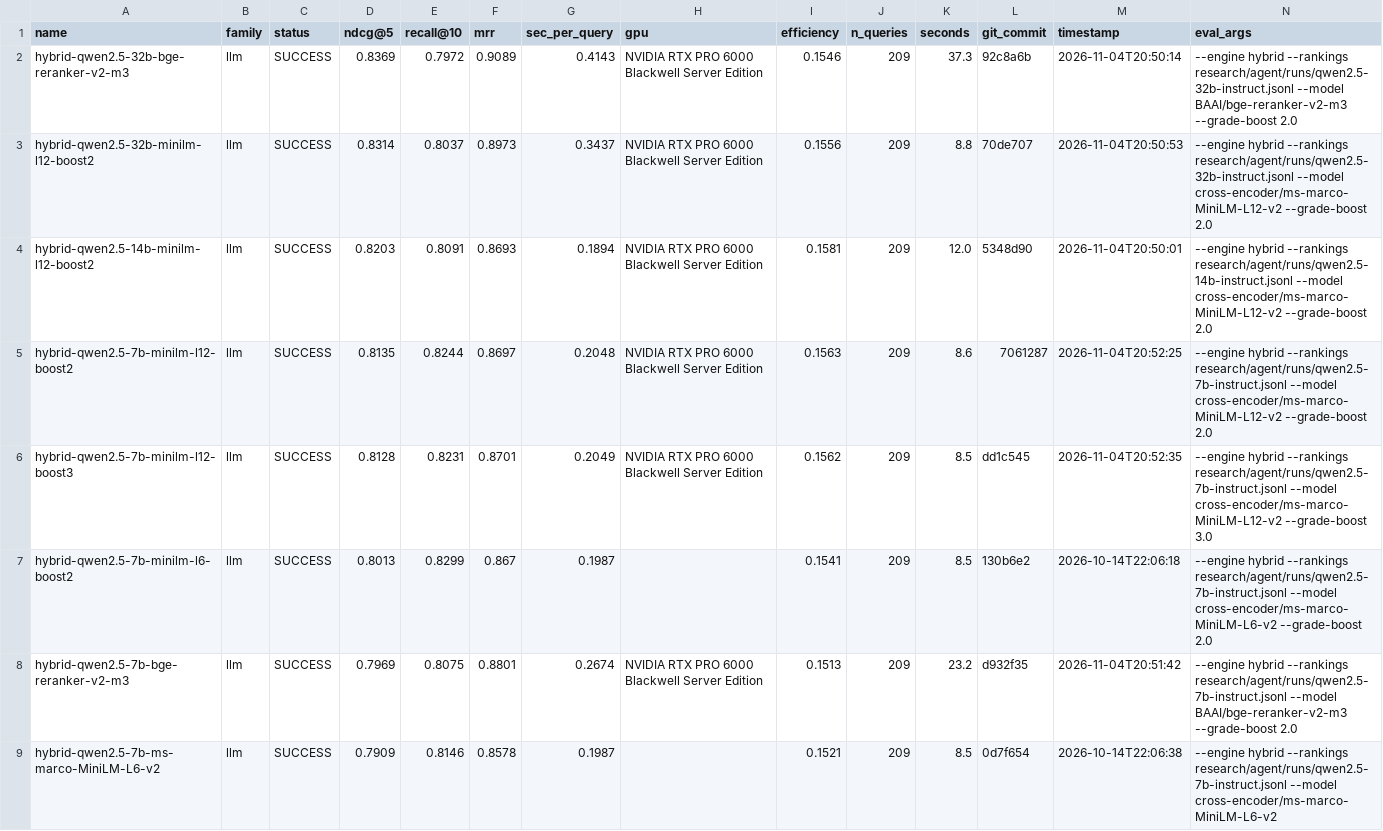
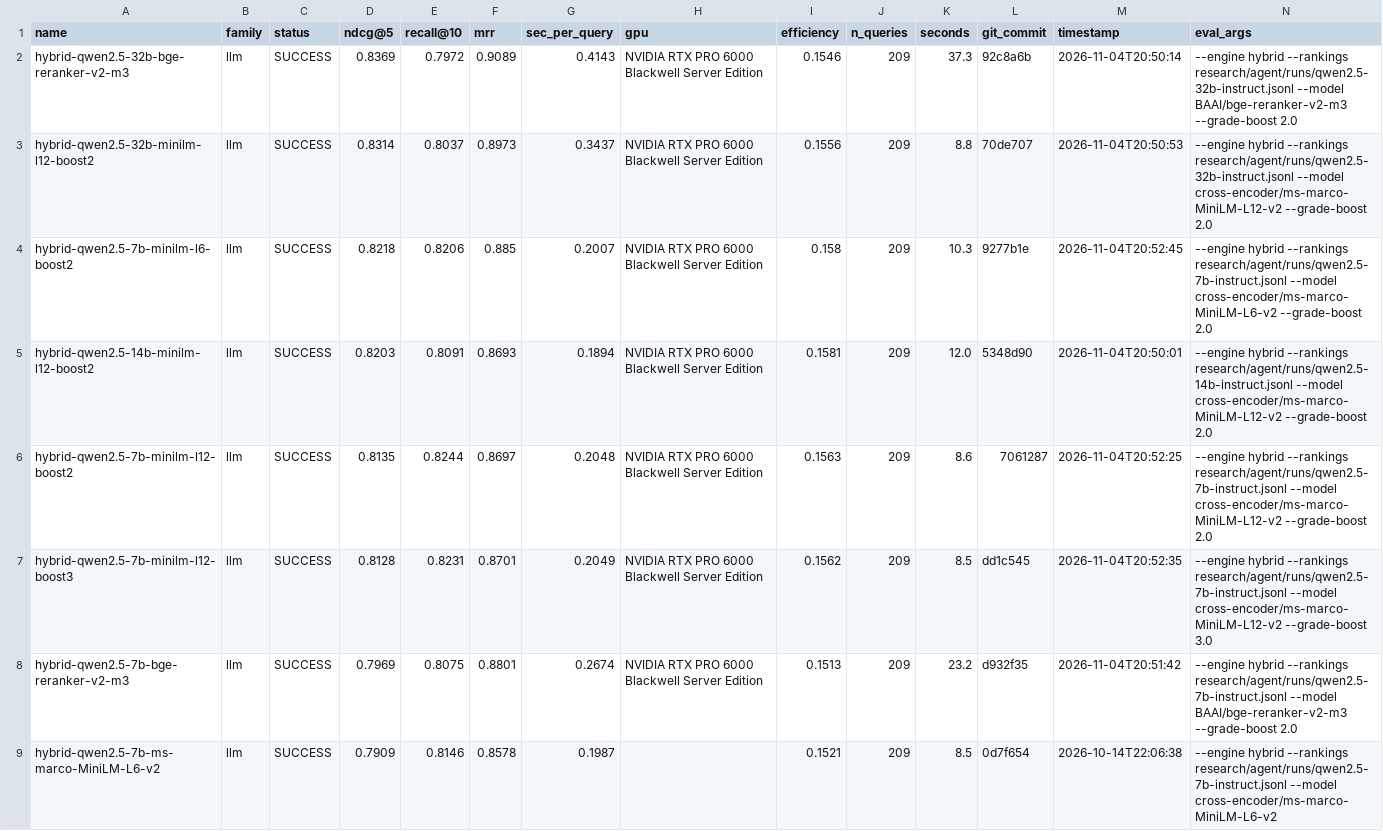
Before and after one commit to ahsank/restaurant-search, a CSV file: research/agent/summary.csv, drawn as a sheet; only a part is shown.

Commit message:
Agent iter 86: run_experiment hybrid-qwen2.5-7b-minilm-l6-boost2

```diff
--- a/research/agent/summary.csv
+++ b/research/agent/summary.csv
@@ -3,2 +3,3 @@ hybrid-qwen2.5-32b-bge-reranker-v2-m3,llm,SUCCESS,0.8369,0.7972,0.9089,0.4143,NV
 hybrid-qwen2.5-32b-minilm-l12-boost2,llm,SUCCESS,0.8314,0.8037,0.8973,0.3437,NVIDIA RTX PRO 6000 Blackwell Server Edition,0.1556,209,8.8,70de707,2026-11-04T20:50:53,--engine hybrid --rankings research/agent/runs/qwen2.5-32b-instruct.jsonl --model cross-encoder/ms-marco-MiniLM-L12-v2 --grade-boost 2.0
+hybrid-qwen2.5-7b-minilm-l6-boost2,llm,SUCCESS,0.8218,0.8206,0.885,0.2007,NVIDIA RTX PRO 6000 Blackwell Server Edition,0.158,209,10.3,9277b1e,2026-11-04T20:52:45,--engine hybrid --rankings research/agent/runs/qwen2.5-7b-instruct.jsonl --model cross-encoder/ms-marco-MiniLM-L6-v2 --grade-boost 2.0
 hybrid-qwen2.5-14b-minilm-l12-boost2,llm,SUCCESS,0.8203,0.8091,0.8693,0.1894,NVIDIA RTX PRO 6000 Blackwell Server Edition,0.1581,209,12.0,5348d90,2026-11-04T20:50:01,--engine hybrid --rankings research/agent/runs/qwen2.5-14b-instruct.jsonl --model cross-encoder/ms-marco-MiniLM-L12-v2 --grade-boost 2.0
@@ -6,3 +7,2 @@ hybrid-qwen2.5-7b-minilm-l12-boost2,llm,SUCCESS,0.8135,0.8244,0.8697,0.2048,NVID
 hybrid-qwen2.5-7b-minilm-l12-boost3,llm,SUCCESS,0.8128,0.8231,0.8701,0.2049,NVIDIA RTX PRO 6000 Blackwell Server Edition,0.1562,209,8.5,dd1c545,2026-11-04T20:52:35,--engine hybrid --rankings research/agent/runs/qwen2.5-7b-instruct.jsonl --model cross-encoder/ms-marco-MiniLM-L12-v2 --grade-boost 3.0
-hybrid-qwen2.5-7b-minilm-l6-boost2,llm,SUCCESS,0.8013,0.8299,0.867,0.1987,,0.1541,209,8.5,130b6e2,2026-10-14T22:06:18,--engine hybrid --rankings research/agent/runs/qwen2.5-7b-instruct.jsonl --model cross-encoder/ms-marco-MiniLM-L6-v2 --grade-boost 2.0
 hybrid-qwen2.5-7b-bge-reranker-v2-m3,llm,SUCCESS,0.7969,0.8075,0.8801,0.2674,NVIDIA RTX PRO 6000 Blackwell Server Edition,0.1513,209,23.2,d932f35,2026-11-04T20:51:42,--engine hybrid --rankings research/agent/runs/qwen2.5-7b-instruct.jsonl --model BAAI/bge-reranker-v2-m3 --grade-boost 2.0
```
Also changed, not shown: 6 other files.
